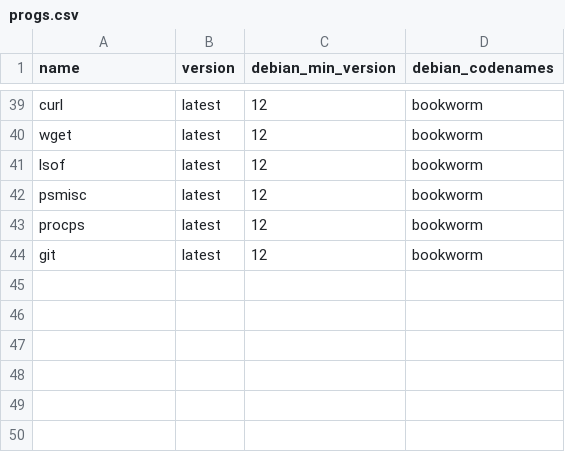
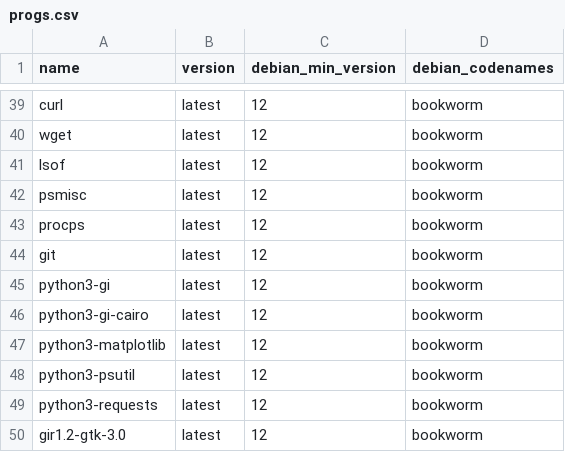
Before and after one commit to OpenSource-For-Freedom/HARDN, a CSV file: progs.csv, drawn as a sheet; only a part is shown, gaps mark what is left out; the diff names each change by its address in the sheet, - before the commit and + after, or states it on an @@ line.

```diff
--- a/progs.csv
+++ b/progs.csv
+row 45: python3-gi | latest | 12 | bookworm
+row 46: python3-gi-cairo | latest | 12 | bookworm
+row 47: python3-matplotlib | latest | 12 | bookworm
+row 48: python3-psutil | latest | 12 | bookworm
+row 49: python3-requests | latest | 12 | bookworm
+row 50: gir1.2-gtk-3.0 | latest | 12 | bookworm
```
Also changed, not shown: 8 other files.
